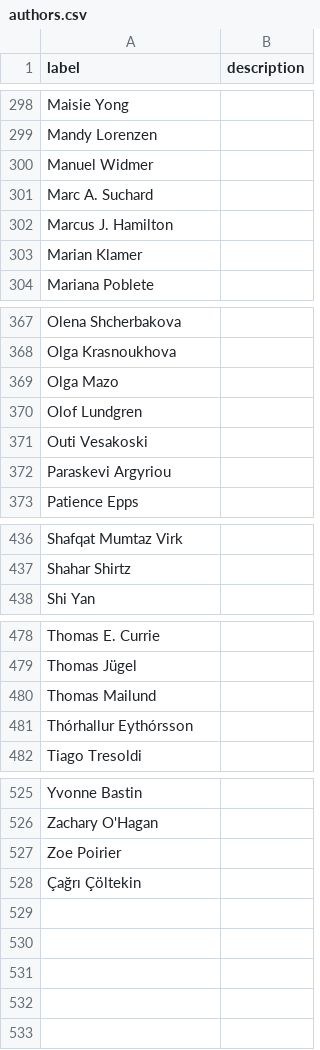
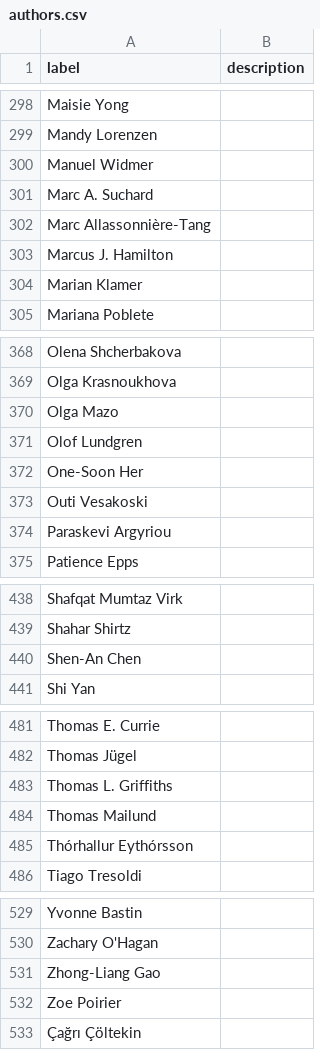
Before and after one commit to SimonGreenhill/LangPhyDB, a CSV file: terms/authors.csv, drawn as a sheet; only a part is shown, gaps mark what is left out; the diff names each change by its address in the sheet, - before the commit and + after, or states it on an @@ line.

```diff
--- a/terms/authors.csv
+++ b/terms/authors.csv
+row 302: Marc Allassonnière-Tang
+row 372: One-Soon Her
+row 440: Shen-An Chen
+row 483: Thomas L. Griffiths
+row 531: Zhong-Liang Gao
```
Also changed, not shown: 5 other files.
